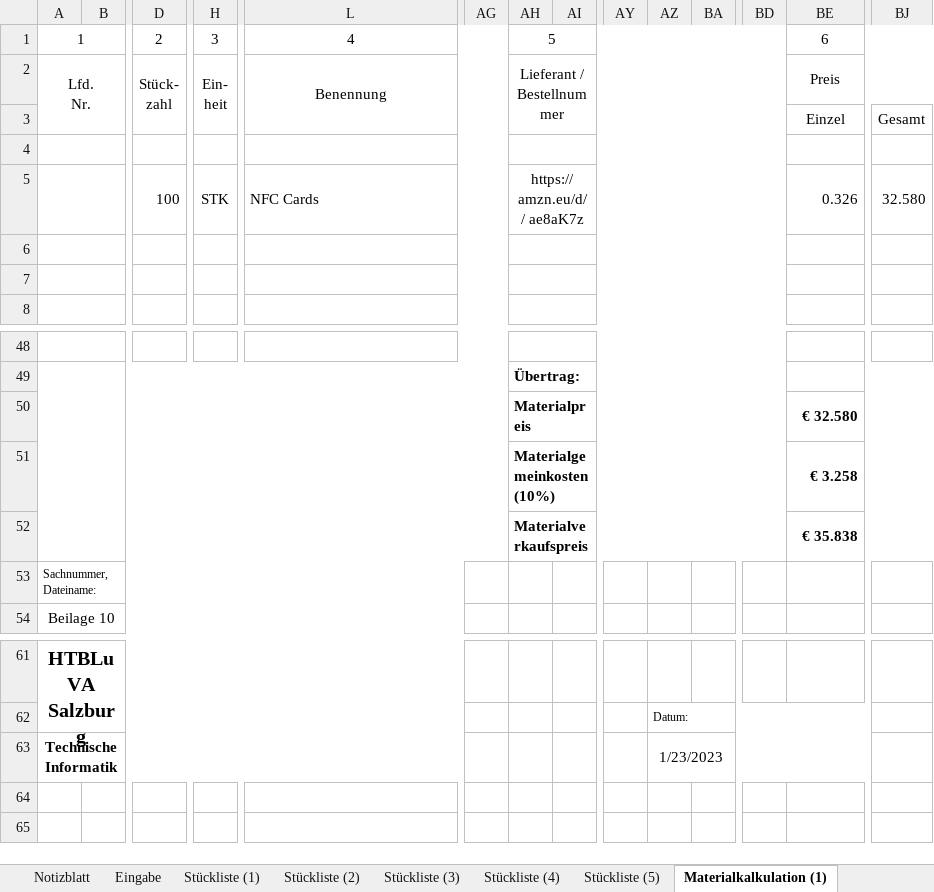
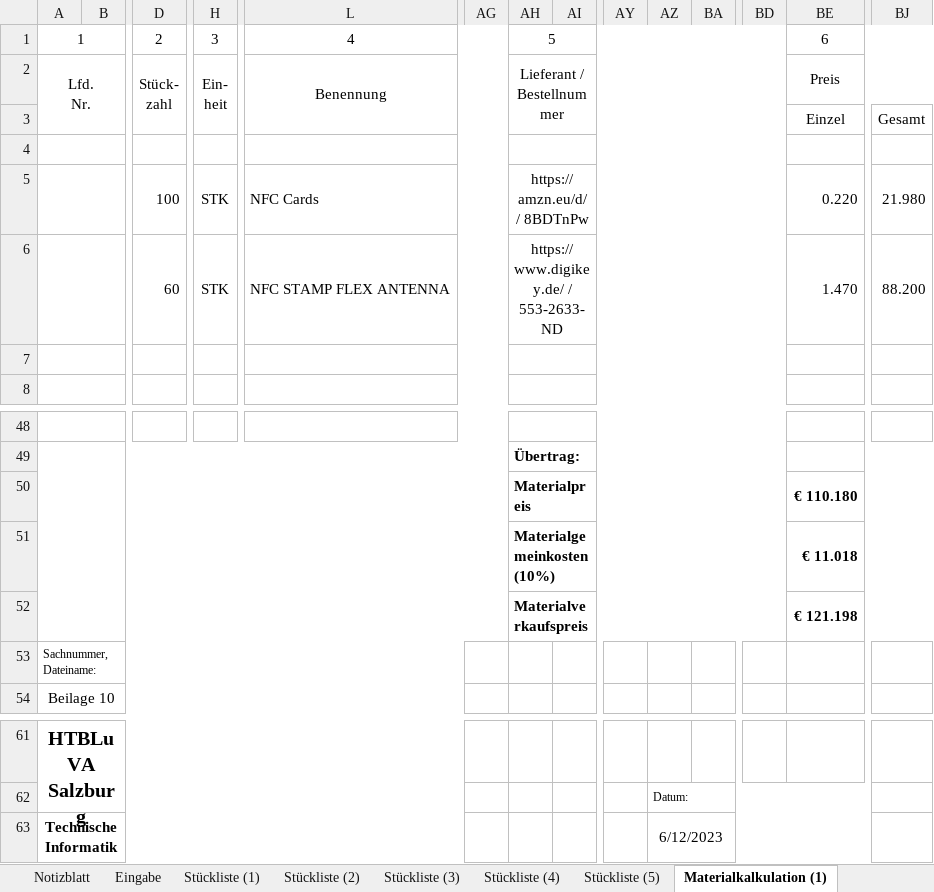
Before and after one commit to s-grundner/RFID-Gwent, an Excel workbook: documentation/03_STL_RFID-Gwent_V1R0.xlsx, sheet Materialkalkulation (1), drawn as a sheet; only a part is shown, gaps mark what is left out; values as stored, in another font and other column widths than the file's, no borders; charts and pictures not drawn; rows hold the shown columns only; the diff names each change by its address in the sheet, - before the commit and + after, or states it on an @@ line.

```diff
--- a/documentation/03_STL_RFID-Gwent_V1R0.xlsx (sheet Materialkalkulation (1))
+++ b/documentation/03_STL_RFID-Gwent_V1R0.xlsx (sheet Materialkalkulation (1))
-AH5: https://amzn.eu/d/ / ae8aK7z
+AH5: https://amzn.eu/d/ / 8BDTnPw
-BE5: 0.326
+BE5: 0.220
-BJ5: 32.580
+BJ5: 21.980
-row 6: (empty)
+row 6:  |  | 60 | STK | NFC STAMP FLEX ANTENNA |  | https://www.digikey.de/ / 553-2633-ND |  |  |  |  |  | 1.470 | 88.200
-BE50: € 32.580
+BE50: € 110.180
-BE51: € 3.258
+BE51: € 11.018
-BE52: € 35.838
+BE52: € 121.198
-AZ63: 1/23/2023
+AZ63: 6/12/2023
```
Also changed, not shown: sheet Eingabe, sheet Stückliste (1), sheet Materialkalkulation (2), sheet Materialkalkulation (3), sheet Stückliste (2), sheet Stückliste (3), 2 more sheets, 4 other files.
